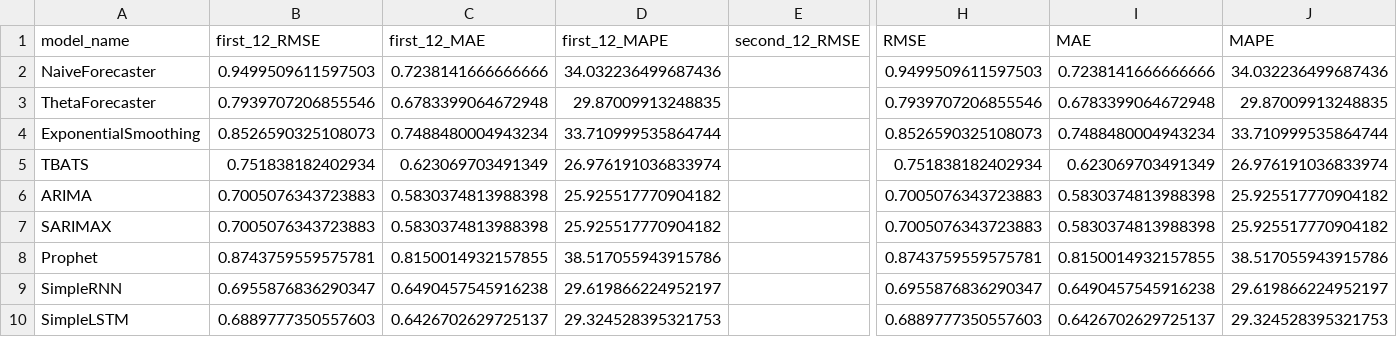
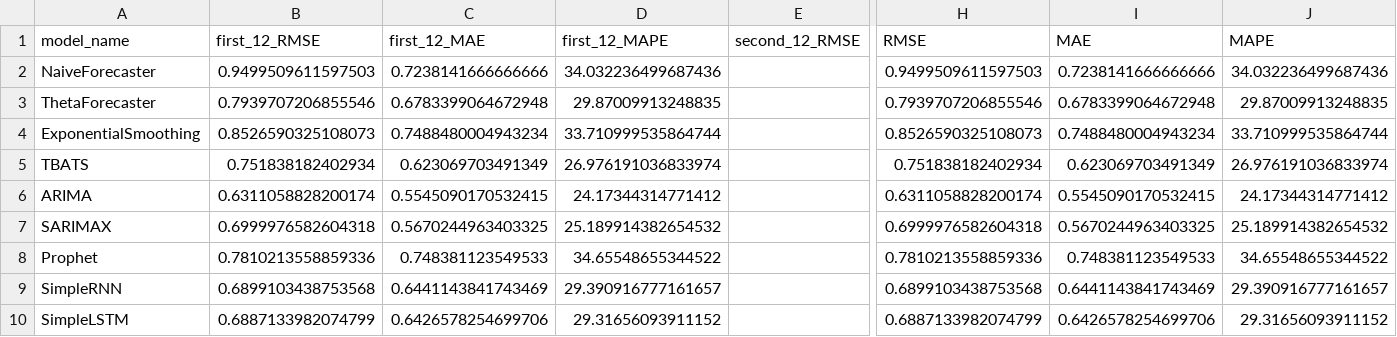
Before and after one commit to davidnarganes/ads, a CSV file: pics/results_last_-14.csv, drawn as a sheet; only a part is shown, gaps mark what is left out; the diff covers the shown part only; the diff names each change by its address in the sheet, - before the commit and + after, or states it on an @@ line.

```diff
--- a/pics/results_last_-14.csv
+++ b/pics/results_last_-14.csv
-B6 (first_12_RMSE): 0.7005076343723883
+B6 (first_12_RMSE): 0.6311058828200174
-C6 (first_12_MAE): 0.5830374813988398
+C6 (first_12_MAE): 0.5545090170532415
-D6 (first_12_MAPE): 25.925517770904182
+D6 (first_12_MAPE): 24.17344314771412
-H6 (RMSE): 0.7005076343723883
+H6 (RMSE): 0.6311058828200174
-I6 (MAE): 0.5830374813988398
+I6 (MAE): 0.5545090170532415
-J6 (MAPE): 25.925517770904182
+J6 (MAPE): 24.17344314771412
-B7 (first_12_RMSE): 0.7005076343723883
+B7 (first_12_RMSE): 0.6999976582604318
-C7 (first_12_MAE): 0.5830374813988398
+C7 (first_12_MAE): 0.5670244963403325
-D7 (first_12_MAPE): 25.925517770904182
+D7 (first_12_MAPE): 25.189914382654532
-H7 (RMSE): 0.7005076343723883
+H7 (RMSE): 0.6999976582604318
-I7 (MAE): 0.5830374813988398
+I7 (MAE): 0.5670244963403325
-J7 (MAPE): 25.925517770904182
+J7 (MAPE): 25.189914382654532
-B8 (first_12_RMSE): 0.8743759559575781
+B8 (first_12_RMSE): 0.7810213558859336
-C8 (first_12_MAE): 0.8150014932157855
+C8 (first_12_MAE): 0.748381123549533
-D8 (first_12_MAPE): 38.517055943915786
+D8 (first_12_MAPE): 34.65548655344522
-H8 (RMSE): 0.8743759559575781
+H8 (RMSE): 0.7810213558859336
-I8 (MAE): 0.8150014932157855
+I8 (MAE): 0.748381123549533
-J8 (MAPE): 38.517055943915786
+J8 (MAPE): 34.65548655344522
-B9 (first_12_RMSE): 0.6955876836290347
+B9 (first_12_RMSE): 0.6899103438753568
-C9 (first_12_MAE): 0.6490457545916238
+C9 (first_12_MAE): 0.6441143841743469
-D9 (first_12_MAPE): 29.619866224952197
+D9 (first_12_MAPE): 29.390916777161657
-H9 (RMSE): 0.6955876836290347
+H9 (RMSE): 0.6899103438753568
-I9 (MAE): 0.6490457545916238
+I9 (MAE): 0.6441143841743469
-J9 (MAPE): 29.619866224952197
+J9 (MAPE): 29.390916777161657
-B10 (first_12_RMSE): 0.6889777350557603
+B10 (first_12_RMSE): 0.6887133982074799
-C10 (first_12_MAE): 0.6426702629725137
+C10 (first_12_MAE): 0.6426578254699706
-D10 (first_12_MAPE): 29.324528395321753
+D10 (first_12_MAPE): 29.31656093911152
-H10 (RMSE): 0.6889777350557603
+H10 (RMSE): 0.6887133982074799
-I10 (MAE): 0.6426702629725137
+I10 (MAE): 0.6426578254699706
-J10 (MAPE): 29.324528395321753
+J10 (MAPE): 29.31656093911152
```
Also changed, not shown: 12 edited cells elsewhere in this file, output/test.csv, pics/results_last_-2.csv, 8 other files.
